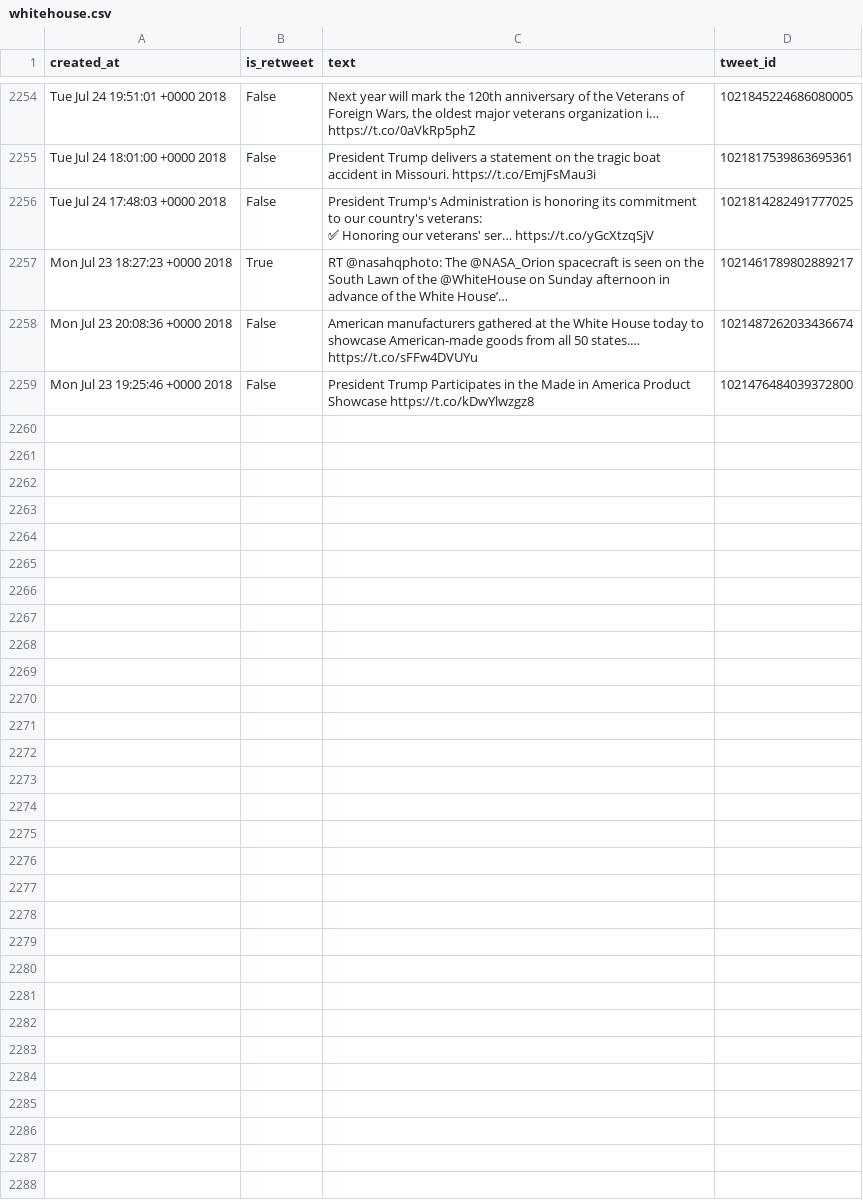
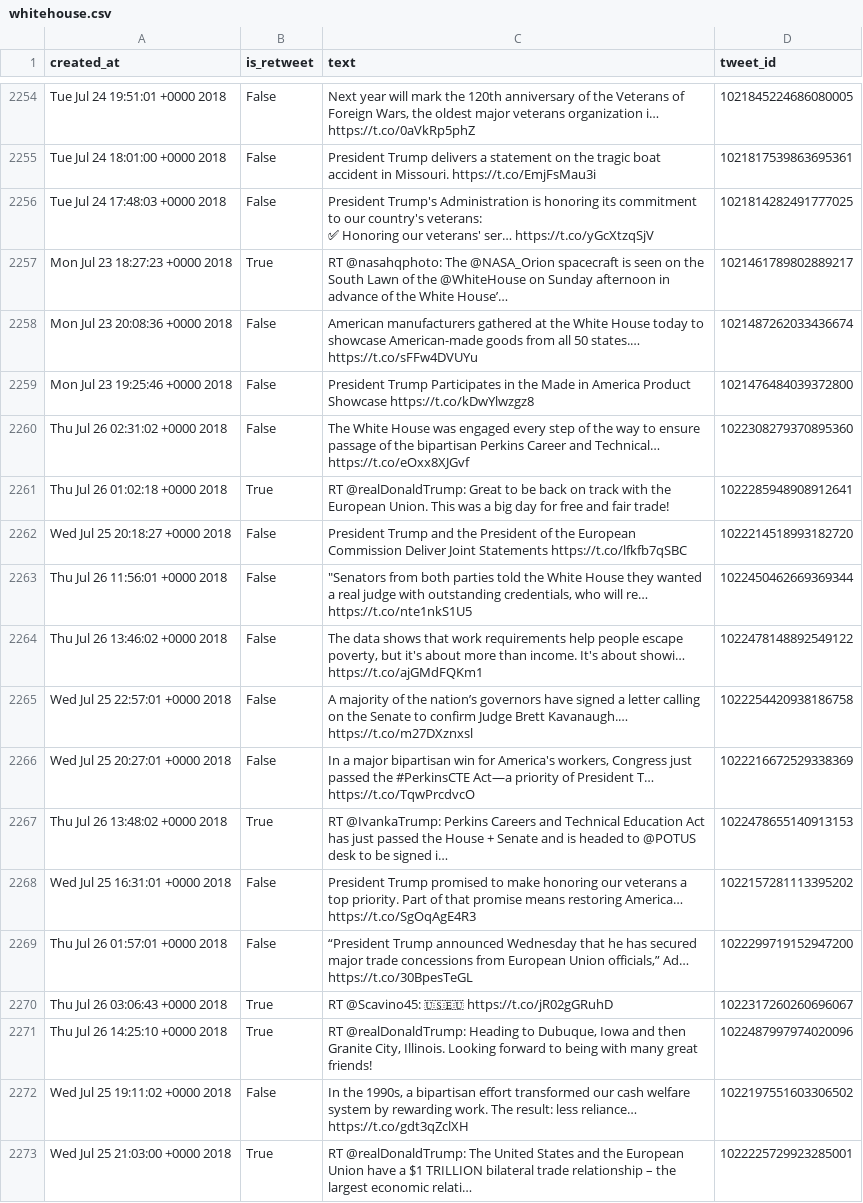
Before and after one commit to cpenalobel/sportsdata, a CSV file: twets/whitehouse.csv, drawn as a sheet; only a part is shown, gaps mark what is left out; the diff names each change by its address in the sheet, - before the commit and + after, or states it on an @@ line.

```diff
--- a/twets/whitehouse.csv
+++ b/twets/whitehouse.csv
+row 2260: Thu Jul 26 02:31:02 +0000 2018 | False | The White House was engaged every step of the way to ensure passage of the bipartisan Perkins Career and Technical… https://t.co/eOxx8XJGvf | 1022308279370895360
+row 2261: Thu Jul 26 01:02:18 +0000 2018 | True | RT @realDonaldTrump: Great to be back on track with the European Union. This was a big day for free and fair trade! | 1022285948908912641
+row 2262: Wed Jul 25 20:18:27 +0000 2018 | False | President Trump and the President of the European Commission Deliver Joint Statements https://t.co/lfkfb7qSBC | 1022214518993182720
+row 2263: Thu Jul 26 11:56:01 +0000 2018 | False | "Senators from both parties told the White House they wanted a real judge with outstanding credentials, who will re… https://t.co/nte1nkS1U5 | 1022450462669369344
+row 2264: Thu Jul 26 13:46:02 +0000 2018 | False | The data shows that work requirements help people escape poverty, but it's about more than income. It's about showi… https://t.co/ajGMdFQKm1 | 1022478148892549122
+row 2265: Wed Jul 25 22:57:01 +0000 2018 | False | A majority of the nation’s governors have signed a letter calling on the Senate to confirm Judge Brett Kavanaugh.… https://t.co/m27DXznxsl | 1022254420938186758
+row 2266: Wed Jul 25 20:27:01 +0000 2018 | False | In a major bipartisan win for America's workers, Congress just passed the #PerkinsCTE Act—a priority of President T… https://t.co/TqwPrcdvcO | 1022216672529338369
+row 2267: Thu Jul 26 13:48:02 +0000 2018 | True | RT @IvankaTrump: Perkins Careers and Technical Education Act has just passed the House + Senate and is headed to @POTUS desk to be signed i… | 1022478655140913153
+row 2268: Wed Jul 25 16:31:01 +0000 2018 | False | President Trump promised to make honoring our veterans a top priority. Part of that promise means restoring America… https://t.co/SgOqAgE4R3 | 1022157281113395202
+row 2269: Thu Jul 26 01:57:01 +0000 2018 | False | “President Trump announced Wednesday that he has secured major trade concessions from European Union officials,” Ad… https://t.co/30BpesTeGL | 1022299719152947200
+row 2270: Thu Jul 26 03:06:43 +0000 2018 | True | RT @Scavino45: 🇺🇸🇪🇺 https://t.co/jR02gGRuhD | 1022317260260696067
+row 2271: Thu Jul 26 14:25:10 +0000 2018 | True | RT @realDonaldTrump: Heading to Dubuque, Iowa and then Granite City, Illinois. Looking forward to being with many great friends! | 1022487997974020096
+row 2272: Wed Jul 25 19:11:02 +0000 2018 | False | In the 1990s, a bipartisan effort transformed our cash welfare system by rewarding work. The result: less reliance… https://t.co/gdt3qZclXH | 1022197551603306502
+row 2273: Wed Jul 25 21:03:00 +0000 2018 | True | RT @realDonaldTrump: The United States and the European Union have a $1 TRILLION bilateral trade relationship – the largest economic relati… | 1022225729923285001
```
Also changed, not shown: twets/potus.csv, twets/realdonaldtrump.csv, 1 other file.
